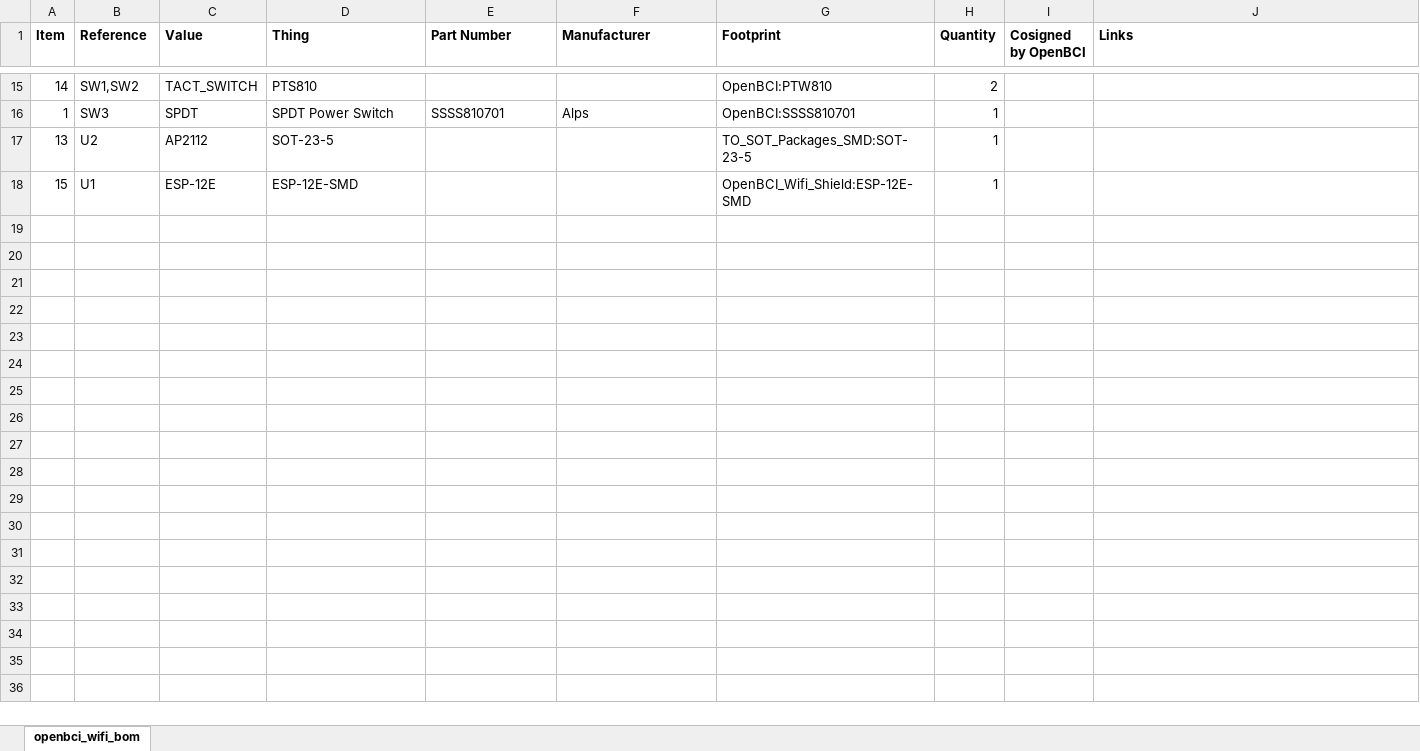
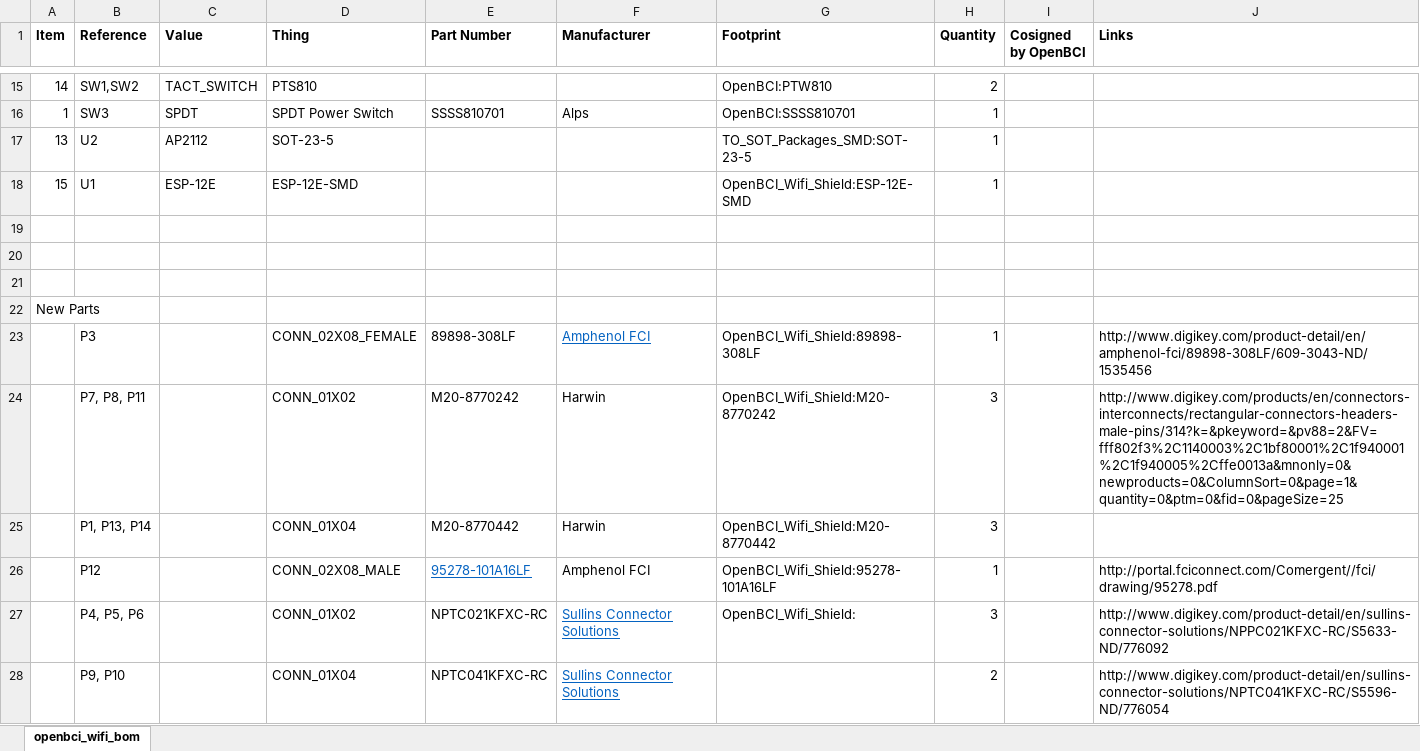
Before and after one commit to OpenBCI/OpenBCI_Wifi_Shield, an Excel workbook: openbci_wifi_bom.xlsx, sheet openbci_wifi_bom, drawn as a sheet; only a part is shown, gaps mark what is left out; values as stored, in another font and other column widths than the file's, no borders; the diff names each change by its address in the sheet, - before the commit and + after, or states it on an @@ line.

Commit message:
Add female headers smt to bom

```diff
--- a/openbci_wifi_bom.xlsx (sheet openbci_wifi_bom)
+++ b/openbci_wifi_bom.xlsx (sheet openbci_wifi_bom)
+row 19: (empty)
+row 20: (empty)
+row 21: (empty)
+row 22: New Parts
+row 23:  | P3 |  | CONN_02X08_FEMALE | 89898-308LF | Amphenol FCI | OpenBCI_Wifi_Shield:89898-308LF | 1 |  | http://www.digikey.com/product-detail/en/amphenol-fci/89898-308LF/609-3043-ND/1535456
+row 24:  | P7, P8, P11 |  | CONN_01X02 | M20-8770242 | Harwin | OpenBCI_Wifi_Shield:M20-8770242 | 3 |  | http://www.digikey.com/products/en/connectors-interconnects/rectangular-connectors-headers-male-pins/314?k=&pkeyword=&pv88=2&FV=fff802f3%2C1140003%2C1bf80001%2C1f940001%2C1f940005%2Cffe0013a&mnonly=0&newproducts=0&ColumnSort=0&page=1&quantity=0&ptm=0&fid=0&pageSize=25
+row 25:  | P1, P13, P14 |  | CONN_01X04 | M20-8770442 | Harwin | OpenBCI_Wifi_Shield:M20-8770442 | 3
+row 26:  | P12 |  | CONN_02X08_MALE | 95278-101A16LF | Amphenol FCI | OpenBCI_Wifi_Shield:95278-101A16LF | 1 |  | http://portal.fciconnect.com/Comergent//fci/drawing/95278.pdf
+row 27:  | P4, P5, P6 |  | CONN_01X02 | NPTC021KFXC-RC | Sullins Connector Solutions | OpenBCI_Wifi_Shield: | 3 |  | http://www.digikey.com/product-detail/en/sullins-connector-solutions/NPPC021KFXC-RC/S5633-ND/776092
+row 28:  | P9, P10 |  | CONN_01X04 | NPTC041KFXC-RC | Sullins Connector Solutions |  | 2 |  | http://www.digikey.com/product-detail/en/sullins-connector-solutions/NPTC041KFXC-RC/S5596-ND/776054
```
